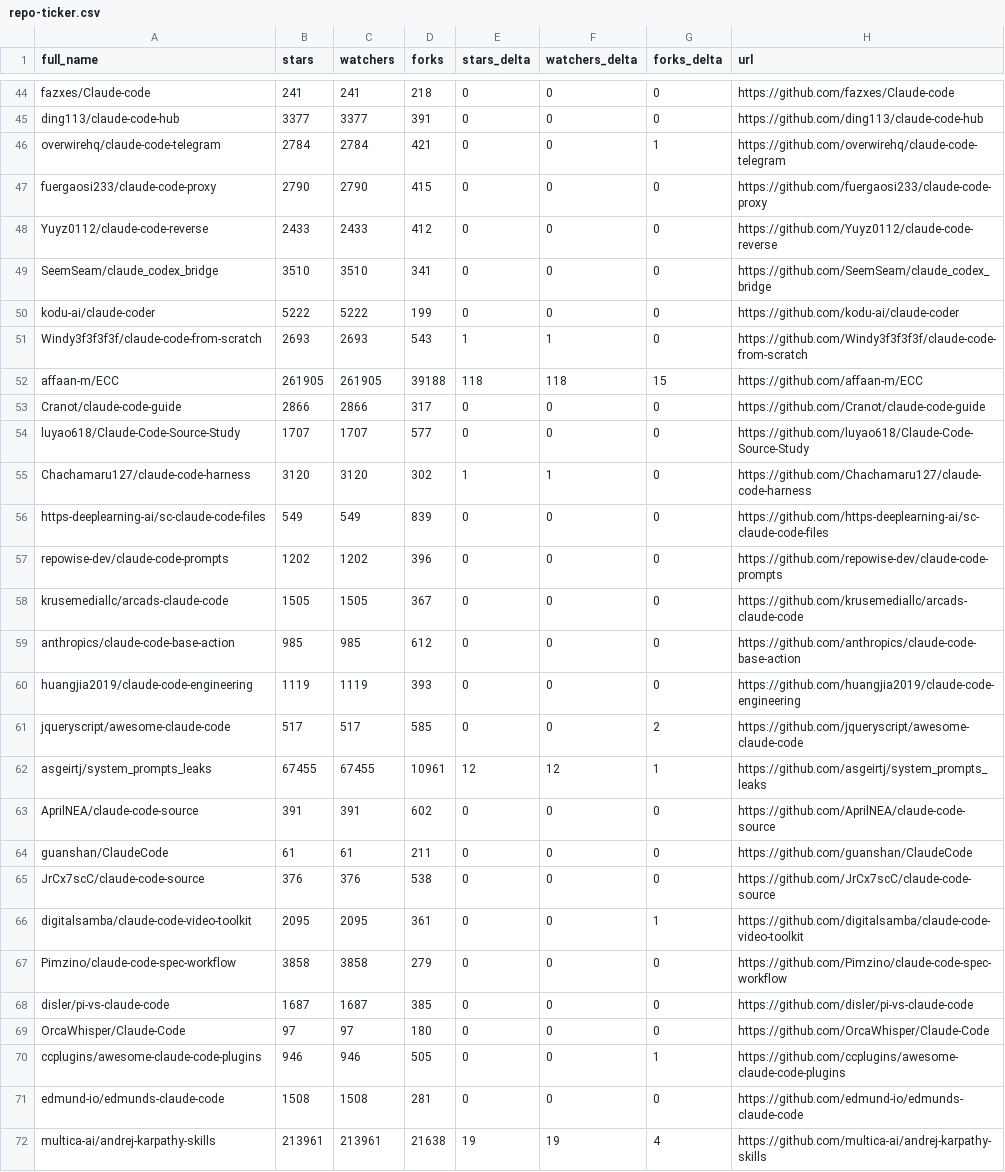
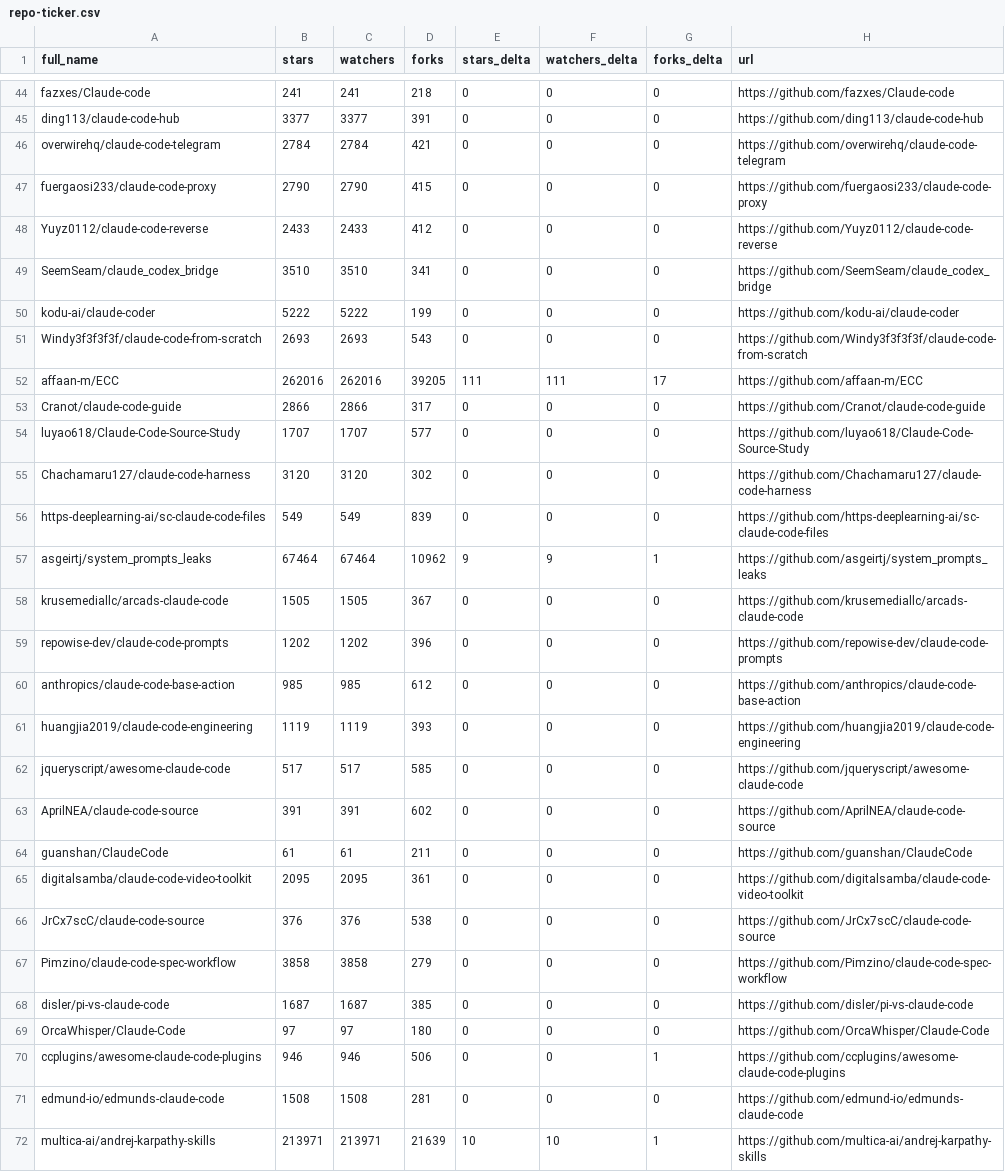
Before and after one commit to LeZhenGzzz/awesome-claude-code, a CSV file: data/repo-ticker.csv, drawn as a sheet; only a part is shown, gaps mark what is left out; the diff covers the shown part only.

```diff
--- a/data/repo-ticker.csv
+++ b/data/repo-ticker.csv
@@ -45,3 +45,3 @@ fazxes/Claude-code,241,241,218,0,0,0,https://github.com/fazxes/Claude-code
 ding113/claude-code-hub,3377,3377,391,0,0,0,https://github.com/ding113/claude-code-hub
-overwirehq/claude-code-telegram,2784,2784,421,0,0,1,https://github.com/overwirehq/claude-code-telegram
+overwirehq/claude-code-telegram,2784,2784,421,0,0,0,https://github.com/overwirehq/claude-code-telegram
 fuergaosi233/claude-code-proxy,2790,2790,415,0,0,0,https://github.com/fuergaosi233/claude-code-proxy
@@ -50,18 +50,18 @@ SeemSeam/claude_codex_bridge,3510,3510,341,0,0,0,https://github.com/SeemSeam/cla
 kodu-ai/claude-coder,5222,5222,199,0,0,0,https://github.com/kodu-ai/claude-coder
-Windy3f3f3f3f/claude-code-from-scratch,2693,2693,543,1,1,0,https://github.com/Windy3f3f3f3f/claude-code-from-scratch
-affaan-m/ECC,261905,261905,39188,118,118,15,https://github.com/affaan-m/ECC
+Windy3f3f3f3f/claude-code-from-scratch,2693,2693,543,0,0,0,https://github.com/Windy3f3f3f3f/claude-code-from-scratch
+affaan-m/ECC,262016,262016,39205,111,111,17,https://github.com/affaan-m/ECC
 Cranot/claude-code-guide,2866,2866,317,0,0,0,https://github.com/Cranot/claude-code-guide
 luyao618/Claude-Code-Source-Study,1707,1707,577,0,0,0,https://github.com/luyao618/Claude-Code-Source-Study
-Chachamaru127/claude-code-harness,3120,3120,302,1,1,0,https://github.com/Chachamaru127/claude-code-harness
+Chachamaru127/claude-code-harness,3120,3120,302,0,0,0,https://github.com/Chachamaru127/claude-code-harness
 https-deeplearning-ai/sc-claude-code-files,549,549,839,0,0,0,https://github.com/https-deeplearning-ai/sc-claude-code-files
+asgeirtj/system_prompts_leaks,67464,67464,10962,9,9,1,https://github.com/asgeirtj/system_prompts_leaks
+krusemediallc/arcads-claude-code,1505,1505,367,0,0,0,https://github.com/krusemediallc/arcads-claude-code
 repowise-dev/claude-code-prompts,1202,1202,396,0,0,0,https://github.com/repowise-dev/claude-code-prompts
-krusemediallc/arcads-claude-code,1505,1505,367,0,0,0,https://github.com/krusemediallc/arcads-claude-code
 anthropics/claude-code-base-action,985,985,612,0,0,0,https://github.com/anthropics/claude-code-base-action
 huangjia2019/claude-code-engineering,1119,1119,393,0,0,0,https://github.com/huangjia2019/claude-code-engineering
-jqueryscript/awesome-claude-code,517,517,585,0,0,2,https://github.com/jqueryscript/awesome-claude-code
-asgeirtj/system_prompts_leaks,67455,67455,10961,12,12,1,https://github.com/asgeirtj/system_prompts_leaks
+jqueryscript/awesome-claude-code,517,517,585,0,0,0,https://github.com/jqueryscript/awesome-claude-code
 AprilNEA/claude-code-source,391,391,602,0,0,0,https://github.com/AprilNEA/claude-code-source
 guanshan/ClaudeCode,61,61,211,0,0,0,https://github.com/guanshan/ClaudeCode
+digitalsamba/claude-code-video-toolkit,2095,2095,361,0,0,0,https://github.com/digitalsamba/claude-code-video-toolkit
 JrCx7scC/claude-code-source,376,376,538,0,0,0,https://github.com/JrCx7scC/claude-code-source
-digitalsamba/claude-code-video-toolkit,2095,2095,361,0,0,1,https://github.com/digitalsamba/claude-code-video-toolkit
 Pimzino/claude-code-spec-workflow,3858,3858,279,0,0,0,https://github.com/Pimzino/claude-code-spec-workflow
@@ -69,4 +69,4 @@ disler/pi-vs-claude-code,1687,1687,385,0,0,0,https://github.com/disler/pi-vs-cla
 OrcaWhisper/Claude-Code,97,97,180,0,0,0,https://github.com/OrcaWhisper/Claude-Code
-ccplugins/awesome-claude-code-plugins,946,946,505,0,0,1,https://github.com/ccplugins/awesome-claude-code-plugins
+ccplugins/awesome-claude-code-plugins,946,946,506,0,0,1,https://github.com/ccplugins/awesome-claude-code-plugins
 edmund-io/edmunds-claude-code,1508,1508,281,0,0,0,https://github.com/edmund-io/edmunds-claude-code
-multica-ai/andrej-karpathy-skills,213961,213961,21638,19,19,4,https://github.com/multica-ai/andrej-karpathy-skills
+multica-ai/andrej-karpathy-skills,213971,213971,21639,10,10,1,https://github.com/multica-ai/andrej-karpathy-skills
```
Also changed, not shown: 1 moved row and 92 edited cells elsewhere in this file, 2 other files.
